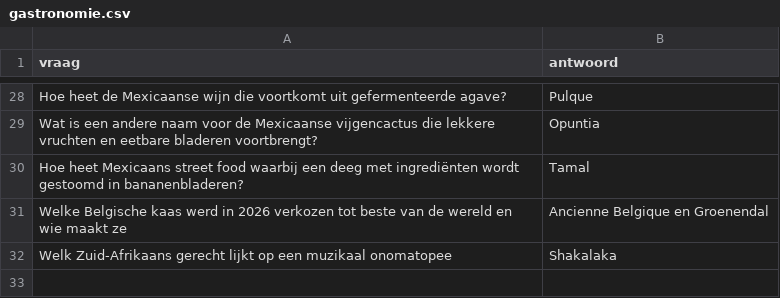
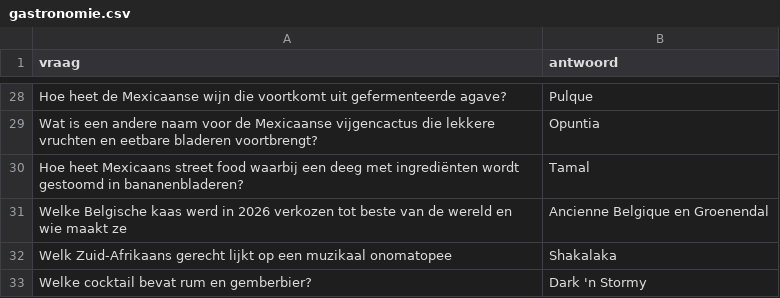
Before and after one commit to DieterVerhofstadt/quizapp, a CSV file: csv/gastronomie.csv, drawn as a sheet; only a part is shown, gaps mark what is left out; the diff names each change by its address in the sheet, - before the commit and + after, or states it on an @@ line.

Commit message:
Update gastronomie.csv

```diff
--- a/csv/gastronomie.csv
+++ b/csv/gastronomie.csv
+row 33: Welke cocktail bevat rum en gemberbier? | Dark 'n Stormy
```
